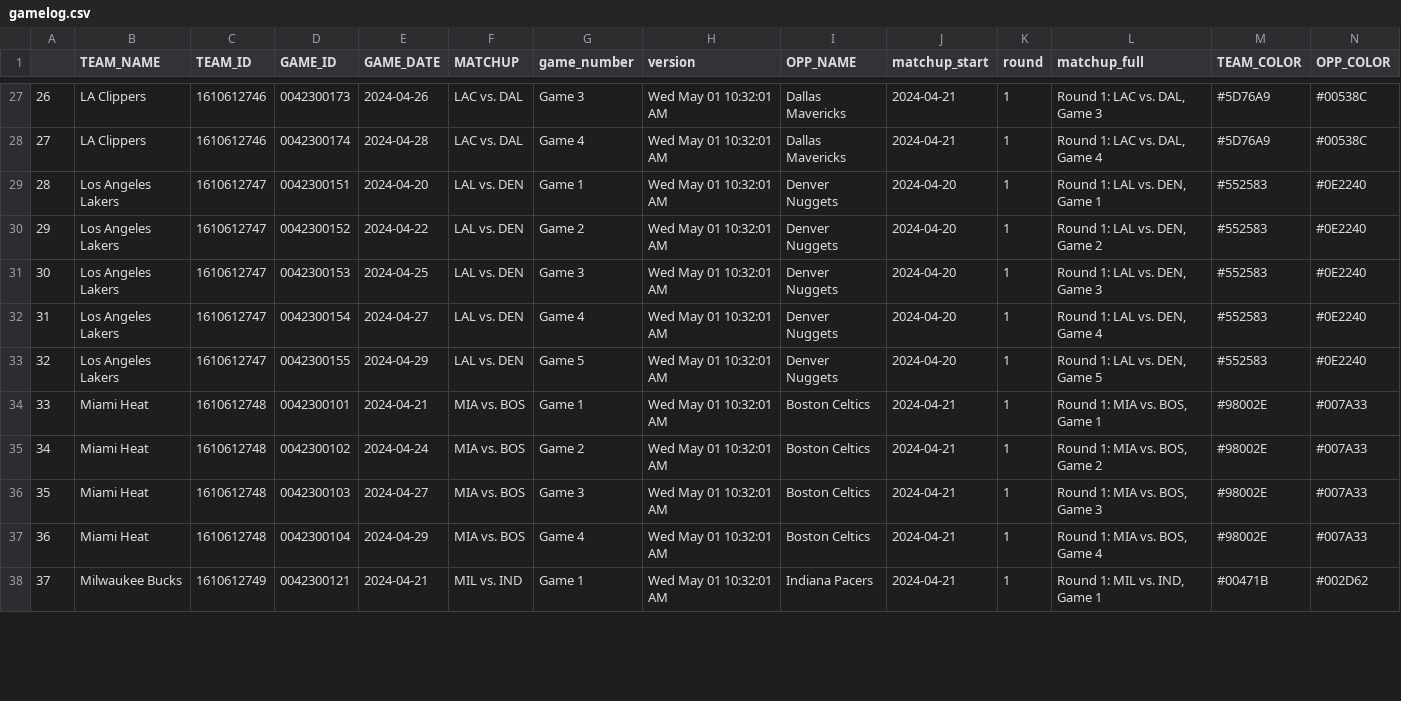
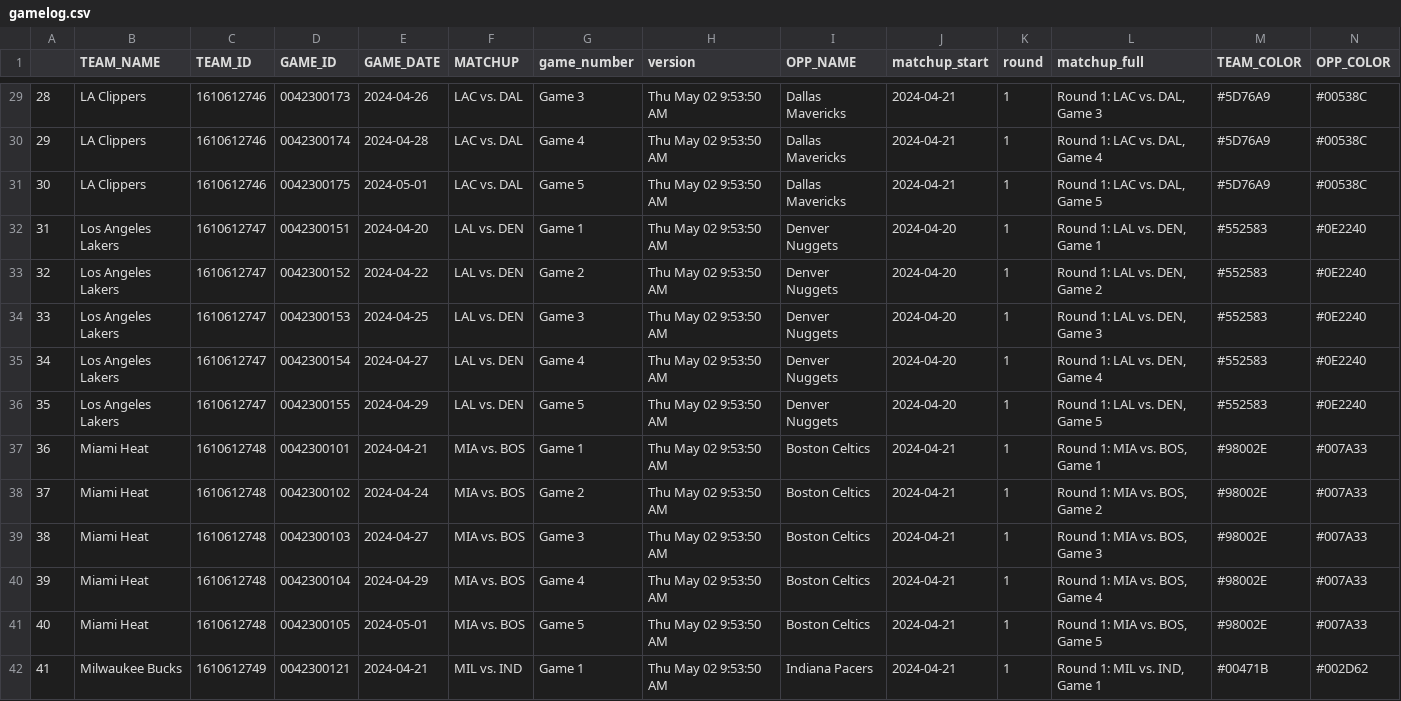
Before and after one commit to Saurabh1975/player_match_up_r, a CSV file: Data/gamelog.csv, drawn as a sheet; only a part is shown, gaps mark what is left out; addresses are those after the commit; the diff covers the shown part only; the diff names each change by its address in the sheet, - before the commit and + after, or states it on an @@ line.

```diff
--- a/Data/gamelog.csv
+++ b/Data/gamelog.csv
@@ column A renumbered from row 7 down @@
-H29:H30 (version): Wed May 01 10:32:01 AM
+H29:H30 (version): Thu May 02 9:53:50 AM
+row 31: 30 | LA Clippers | 1610612746 | 0042300175 | 2024-05-01 | LAC vs. DAL | Game 5 | Thu May 02 9:53:50 AM | Dallas Mavericks | 2024-04-21 | 1 | Round 1: LAC vs. DAL, Game 5 | #5D76A9 | #00538C
-H32:H40 (version): Wed May 01 10:32:01 AM
+H32:H40 (version): Thu May 02 9:53:50 AM
+row 41: 40 | Miami Heat | 1610612748 | 0042300105 | 2024-05-01 | MIA vs. BOS | Game 5 | Thu May 02 9:53:50 AM | Boston Celtics | 2024-04-21 | 1 | Round 1: MIA vs. BOS, Game 5 | #98002E | #007A33
-H42 (version): Wed May 01 10:32:01 AM
+H42 (version): Thu May 02 9:53:50 AM
```
Also changed, not shown: 2 added rows and 60 edited cells elsewhere in this file, 2 other files.
